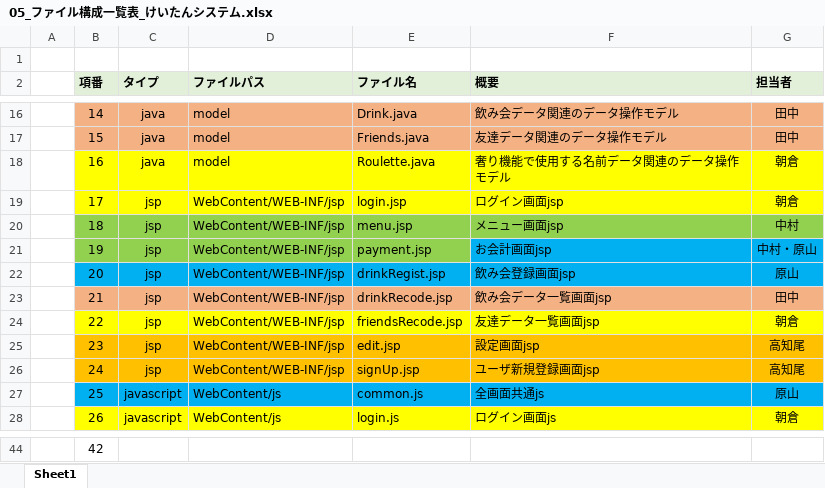
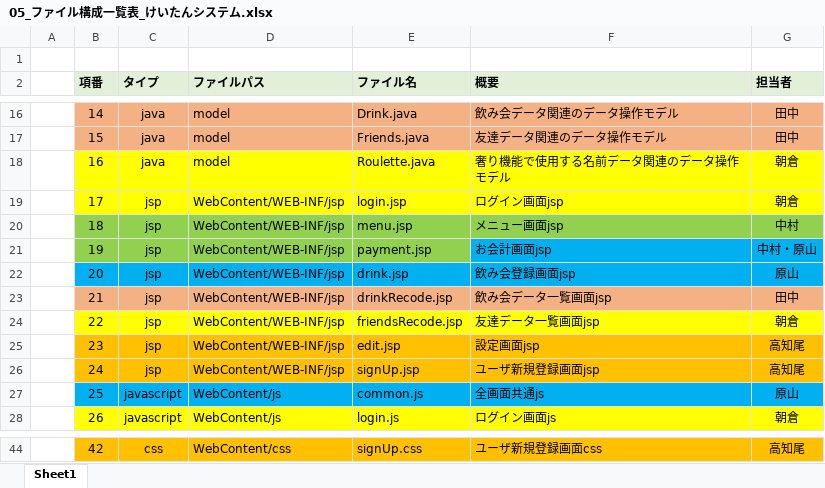
Before and after one commit to dojo2023/F-3, an Excel workbook: 内部設計/ファイル構成一覧表/05_ファイル構成一覧表_けいたんシステム.xlsx, sheet Sheet1, drawn as a sheet; only a part is shown, gaps mark what is left out; values as stored, in another font and other column widths than the file's, no borders; the diff covers the shown part only; the diff names each change by its address in the sheet, - before the commit and + after, or states it on an @@ line.

```diff
--- a/内部設計/ファイル構成一覧表/05_ファイル構成一覧表_けいたんシステム.xlsx (sheet Sheet1)
+++ b/内部設計/ファイル構成一覧表/05_ファイル構成一覧表_けいたんシステム.xlsx (sheet Sheet1)
-E22 (ファイル名): drinkRegist.jsp
+E22 (ファイル名): drink.jsp
-B44:G44 fill: none
+B44:G44 fill: #FFC000
-C44 (タイプ): (empty)
+C44 (タイプ): css
-D44 (ファイルパス): (empty)
+D44 (ファイルパス): WebContent/css
-E44 (ファイル名): (empty)
+E44 (ファイル名): signUp.css
-F44 (概要): (empty)
+F44 (概要): ユーザ新規登録画面css
-G44 (担当者): (empty)
+G44 (担当者): 高知尾
```
Also changed, not shown: 23 edited cells and cell formats elsewhere in this sheet, formulas that keep their value.
